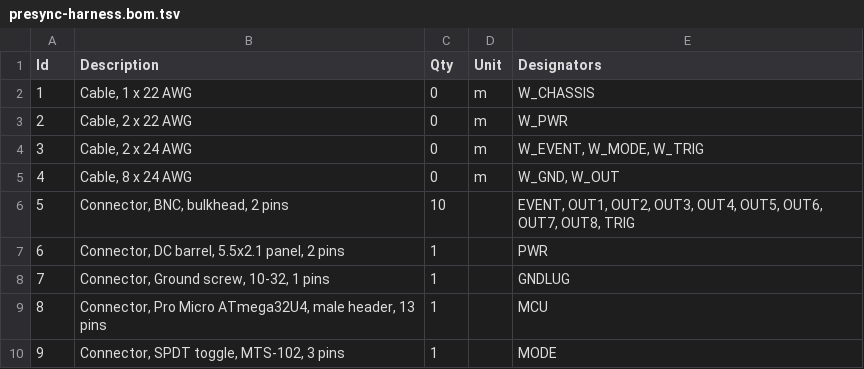
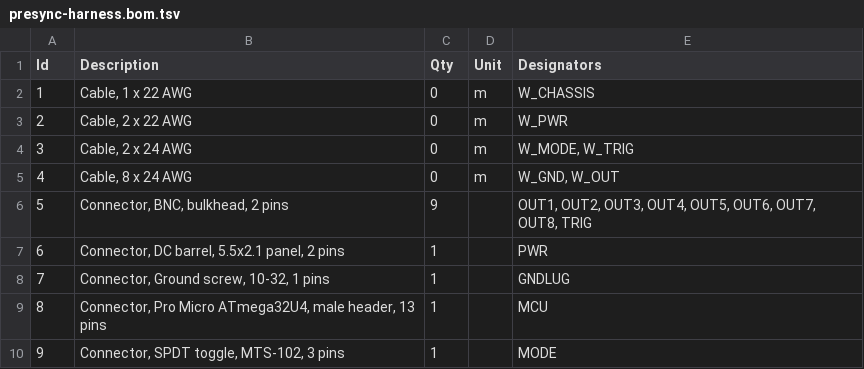
Before and after one commit to Neuromechanics-Lab/arduino-sync-pulse-generator, a TSV file: docs/wiring/presync-harness.bom.tsv, drawn as a sheet.

Commit message:
The event channel is BNC 8, not a ninth connector
The panel is eight outputs and a TRIG IN. Enabling the event channel converts
output 8 from sync to events rather than adding a connector, so the box needs
nine BNCs in either configuration -- which is what the enclosure has.

Previously the event channel lived on pin 9, outside the panel set, which
meant the design called for ten BNCs against nine holes and the event output
had nowhere to land.

The port masks now switch with EVENT_CHANNEL_ENABLED, so the ISR never drives
a pin the event state machine owns:

  enabled   PORTB 0x0E   7 sync channels, BNC 8 = events
  disabled  PORTB 0x4E   8 sync channels

EVENT_CHANNEL_ENABLED had to move above the pin blocks. It was defined 200
lines below its first use, so the preprocessor evaluated it as 0 and the
masks came out for the wrong configuration -- silently, since both values are
valid.

Verified on hardware:
  BNC 1-8:  21, 20, 19, 18, 15, 14, 16, 10=EVENT
  Sync:     7 channels; BNC 8 carries events
  PORTF readback hi=0xF0 lo=0x0  (expect 0xF0)
  PORTB readback hi=0xE  lo=0x0  (expect 0xE -- pin 10 correctly excluded)

Pin 9 is now spare. Harness and INTERFACE.md follow.

```diff
--- a/docs/wiring/presync-harness.bom.tsv
+++ b/docs/wiring/presync-harness.bom.tsv
@@ -3,5 +3,5 @@ Id	Description	Qty	Unit	Designators
 2	Cable, 2 x 22 AWG	0	m	W_PWR
-3	Cable, 2 x 24 AWG	0	m	W_EVENT, W_MODE, W_TRIG
+3	Cable, 2 x 24 AWG	0	m	W_MODE, W_TRIG
 4	Cable, 8 x 24 AWG	0	m	W_GND, W_OUT
-5	Connector, BNC, bulkhead, 2 pins	10		EVENT, OUT1, OUT2, OUT3, OUT4, OUT5, OUT6, OUT7, OUT8, TRIG
+5	Connector, BNC, bulkhead, 2 pins	9		OUT1, OUT2, OUT3, OUT4, OUT5, OUT6, OUT7, OUT8, TRIG
 6	Connector, DC barrel, 5.5x2.1 panel, 2 pins	1		PWR
```
Also changed, not shown: 6 other files.
